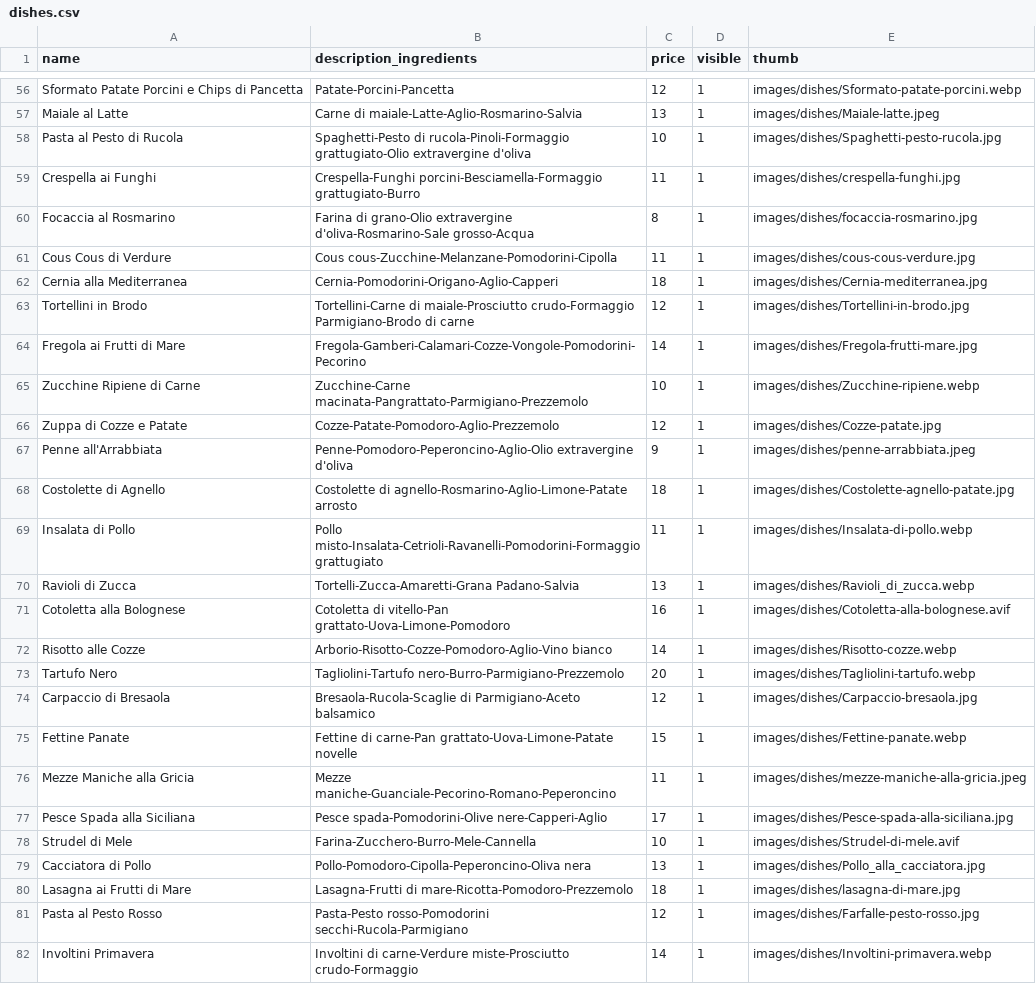
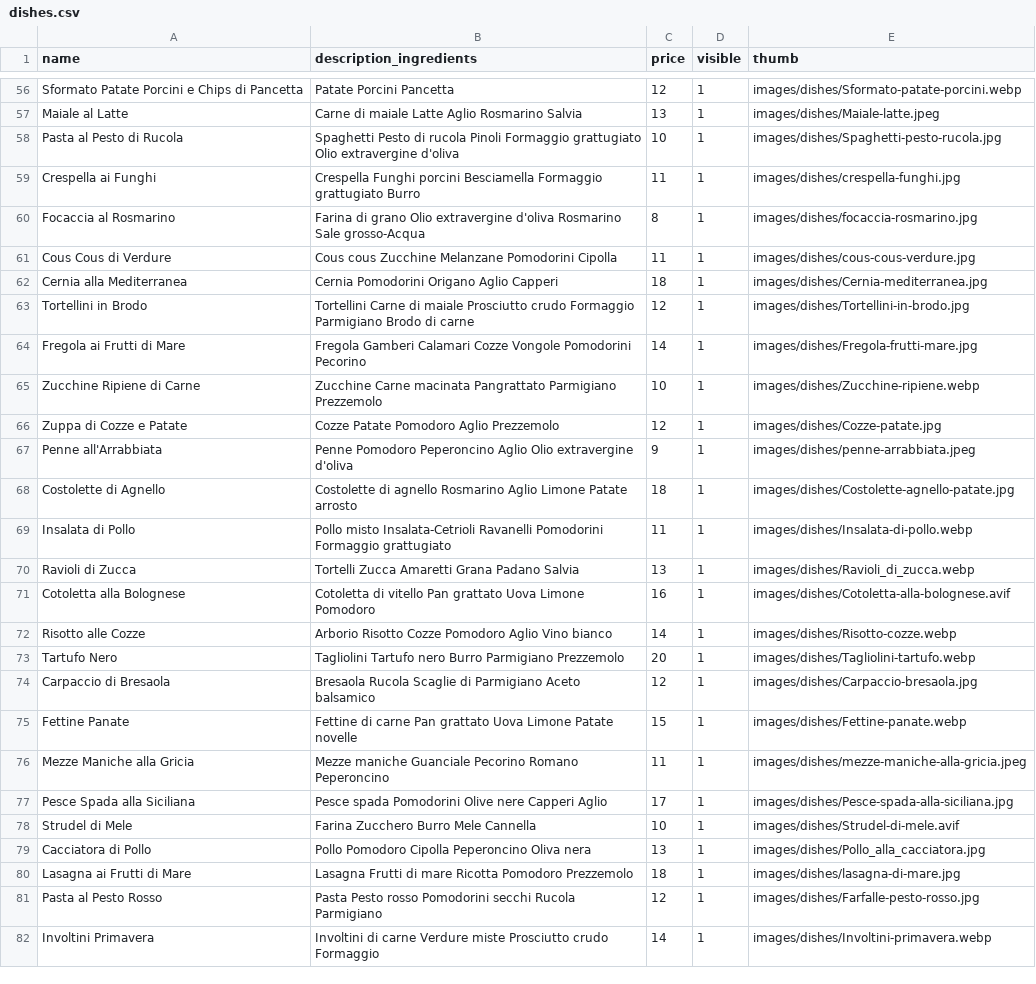
Before and after one commit to corgab/deliveboo-api, a CSV file: database/seeders/csv/dishes.csv, drawn as a sheet; only a part is shown, gaps mark what is left out; the diff covers the shown part only; the diff names each change by its address in the sheet, - before the commit and + after, or states it on an @@ line.

Commit message:
Change: ingredients dishes.csv

```diff
--- a/database/seeders/csv/dishes.csv
+++ b/database/seeders/csv/dishes.csv
-B56 (description_ingredients): Patate-Porcini-Pancetta
+B56 (description_ingredients): Patate Porcini Pancetta
-B57 (description_ingredients): Carne di maiale-Latte-Aglio-Rosmarino-Salvia
+B57 (description_ingredients): Carne di maiale Latte Aglio Rosmarino Salvia
-B58 (description_ingredients): Spaghetti-Pesto di rucola-Pinoli-Formaggio grattugiato-Olio extravergine d'oliva
+B58 (description_ingredients): Spaghetti Pesto di rucola Pinoli Formaggio grattugiato Olio extravergine d'oliva
-B59 (description_ingredients): Crespella-Funghi porcini-Besciamella-Formaggio grattugiato-Burro
+B59 (description_ingredients): Crespella Funghi porcini Besciamella Formaggio grattugiato Burro
-B60 (description_ingredients): Farina di grano-Olio extravergine d'oliva-Rosmarino-Sale grosso-Acqua
+B60 (description_ingredients): Farina di grano Olio extravergine d'oliva Rosmarino Sale grosso-Acqua
-B61 (description_ingredients): Cous cous-Zucchine-Melanzane-Pomodorini-Cipolla
+B61 (description_ingredients): Cous cous Zucchine Melanzane Pomodorini Cipolla
-B62 (description_ingredients): Cernia-Pomodorini-Origano-Aglio-Capperi
+B62 (description_ingredients): Cernia Pomodorini Origano Aglio Capperi
-B63 (description_ingredients): Tortellini-Carne di maiale-Prosciutto crudo-Formaggio Parmigiano-Brodo di carne
+B63 (description_ingredients): Tortellini Carne di maiale Prosciutto crudo Formaggio Parmigiano Brodo di carne
-B64 (description_ingredients): Fregola-Gamberi-Calamari-Cozze-Vongole-Pomodorini-Pecorino
+B64 (description_ingredients): Fregola Gamberi Calamari Cozze Vongole Pomodorini Pecorino
-B65 (description_ingredients): Zucchine-Carne macinata-Pangrattato-Parmigiano-Prezzemolo
+B65 (description_ingredients): Zucchine Carne macinata Pangrattato Parmigiano Prezzemolo
-B66 (description_ingredients): Cozze-Patate-Pomodoro-Aglio-Prezzemolo
+B66 (description_ingredients): Cozze Patate Pomodoro Aglio Prezzemolo
-B67 (description_ingredients): Penne-Pomodoro-Peperoncino-Aglio-Olio extravergine d'oliva
+B67 (description_ingredients): Penne Pomodoro Peperoncino Aglio Olio extravergine d'oliva
-B68 (description_ingredients): Costolette di agnello-Rosmarino-Aglio-Limone-Patate arrosto
+B68 (description_ingredients): Costolette di agnello Rosmarino Aglio Limone Patate arrosto
-B69 (description_ingredients): Pollo misto-Insalata-Cetrioli-Ravanelli-Pomodorini-Formaggio grattugiato
+B69 (description_ingredients): Pollo misto Insalata-Cetrioli Ravanelli Pomodorini Formaggio grattugiato
-B70 (description_ingredients): Tortelli-Zucca-Amaretti-Grana Padano-Salvia
+B70 (description_ingredients): Tortelli Zucca Amaretti Grana Padano Salvia
-B71 (description_ingredients): Cotoletta di vitello-Pan grattato-Uova-Limone-Pomodoro
+B71 (description_ingredients): Cotoletta di vitello Pan grattato Uova Limone Pomodoro
-B72 (description_ingredients): Arborio-Risotto-Cozze-Pomodoro-Aglio-Vino bianco
+B72 (description_ingredients): Arborio Risotto Cozze Pomodoro Aglio Vino bianco
-B73 (description_ingredients): Tagliolini-Tartufo nero-Burro-Parmigiano-Prezzemolo
+B73 (description_ingredients): Tagliolini Tartufo nero Burro Parmigiano Prezzemolo
-B74 (description_ingredients): Bresaola-Rucola-Scaglie di Parmigiano-Aceto balsamico
+B74 (description_ingredients): Bresaola Rucola Scaglie di Parmigiano Aceto balsamico
-B75 (description_ingredients): Fettine di carne-Pan grattato-Uova-Limone-Patate novelle
+B75 (description_ingredients): Fettine di carne Pan grattato Uova Limone Patate novelle
-B76 (description_ingredients): Mezze maniche-Guanciale-Pecorino-Romano-Peperoncino
+B76 (description_ingredients): Mezze maniche Guanciale Pecorino Romano Peperoncino
-B77 (description_ingredients): Pesce spada-Pomodorini-Olive nere-Capperi-Aglio
+B77 (description_ingredients): Pesce spada Pomodorini Olive nere Capperi Aglio
-B78 (description_ingredients): Farina-Zucchero-Burro-Mele-Cannella
+B78 (description_ingredients): Farina Zucchero Burro Mele Cannella
-B79 (description_ingredients): Pollo-Pomodoro-Cipolla-Peperoncino-Oliva nera
+B79 (description_ingredients): Pollo Pomodoro Cipolla Peperoncino Oliva nera
-B80 (description_ingredients): Lasagna-Frutti di mare-Ricotta-Pomodoro-Prezzemolo
+B80 (description_ingredients): Lasagna Frutti di mare Ricotta Pomodoro Prezzemolo
-B81 (description_ingredients): Pasta-Pesto rosso-Pomodorini secchi-Rucola-Parmigiano
+B81 (description_ingredients): Pasta Pesto rosso Pomodorini secchi Rucola Parmigiano
-B82 (description_ingredients): Involtini di carne-Verdure miste-Prosciutto crudo-Formaggio
+B82 (description_ingredients): Involtini di carne Verdure miste Prosciutto crudo Formaggio
```
Also changed, not shown: 116 edited cells elsewhere in this file.
